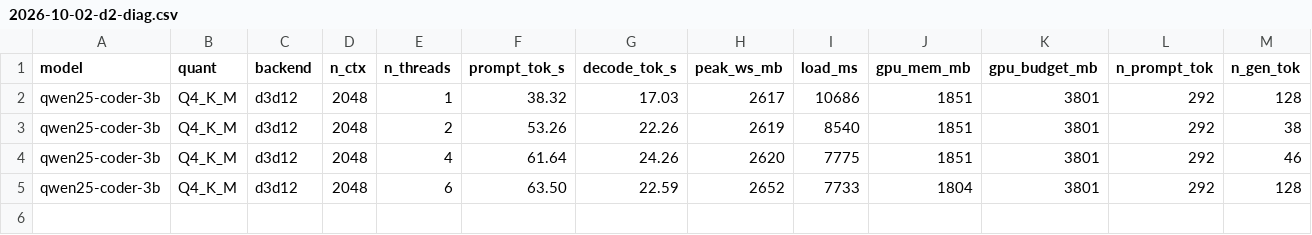
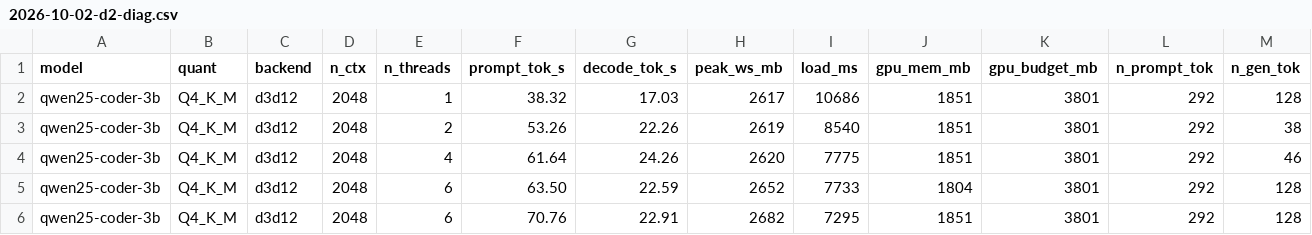
Before and after one commit to gianlucamazza/xllama, a CSV file: bench/results/2026-10-02-d2-diag.csv, drawn as a sheet; only a part is shown; rows hold the shown columns only; the diff names each change by its address in the sheet, - before the commit and + after, or states it on an @@ line.

```diff
--- a/bench/results/2026-10-02-d2-diag.csv
+++ b/bench/results/2026-10-02-d2-diag.csv
+row 6: qwen25-coder-3b | Q4_K_M | d3d12 | 2048 | 6 | 70.76 | 22.91 | 2682 | 7295 | 1851 | 3801 | 292 | 128
```
Also changed, not shown: 9 other files.
